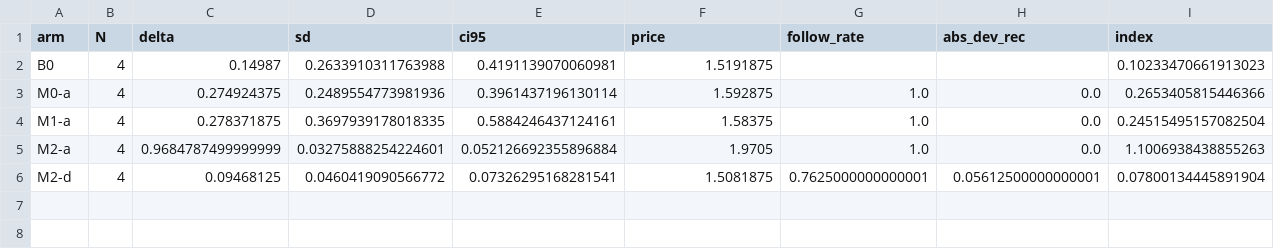
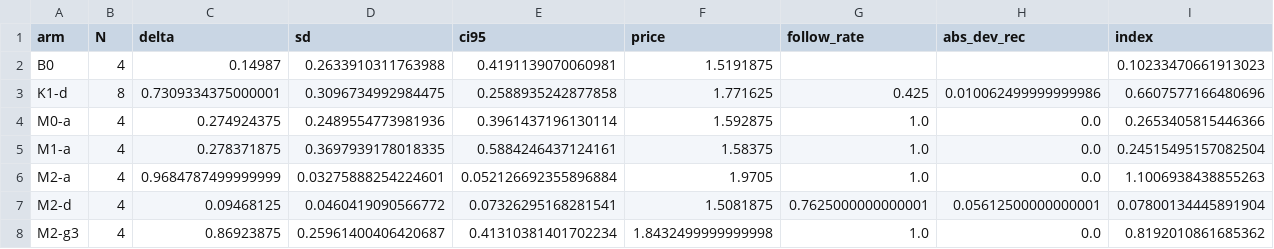
Before and after one commit to ebt55/llm-pricing-hub-remedies, a CSV file: results/ladder-or-qwen/summary.csv, drawn as a sheet; only a part is shown; rows hold the shown columns only; the diff names each change by its address in the sheet, - before the commit and + after, or states it on an @@ line.

```diff
--- a/results/ladder-or-qwen/summary.csv
+++ b/results/ladder-or-qwen/summary.csv
+row 3: K1-d | 8 | 0.7309334375000001 | 0.3096734992984475 | 0.2588935242877858 | 1.771625 | 0.425 | 0.010062499999999986 | 0.6607577166480696
+row 8: M2-g3 | 4 | 0.86923875 | 0.25961400406420687 | 0.41310381401702234 | 1.8432499999999998 | 1.0 | 0.0 | 0.8192010861685362
```
Also changed, not shown: results/ladder-or-nemotron/summary.csv, 33 other files.
